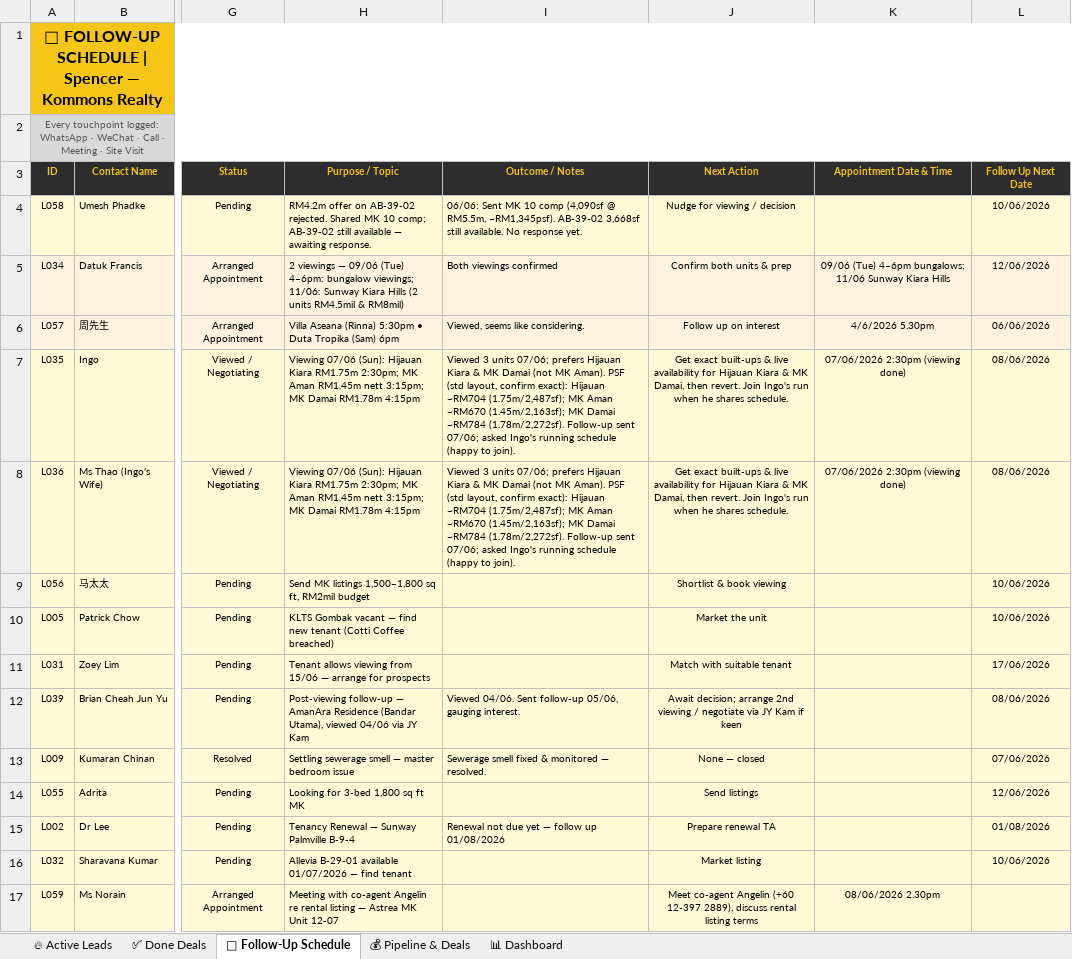
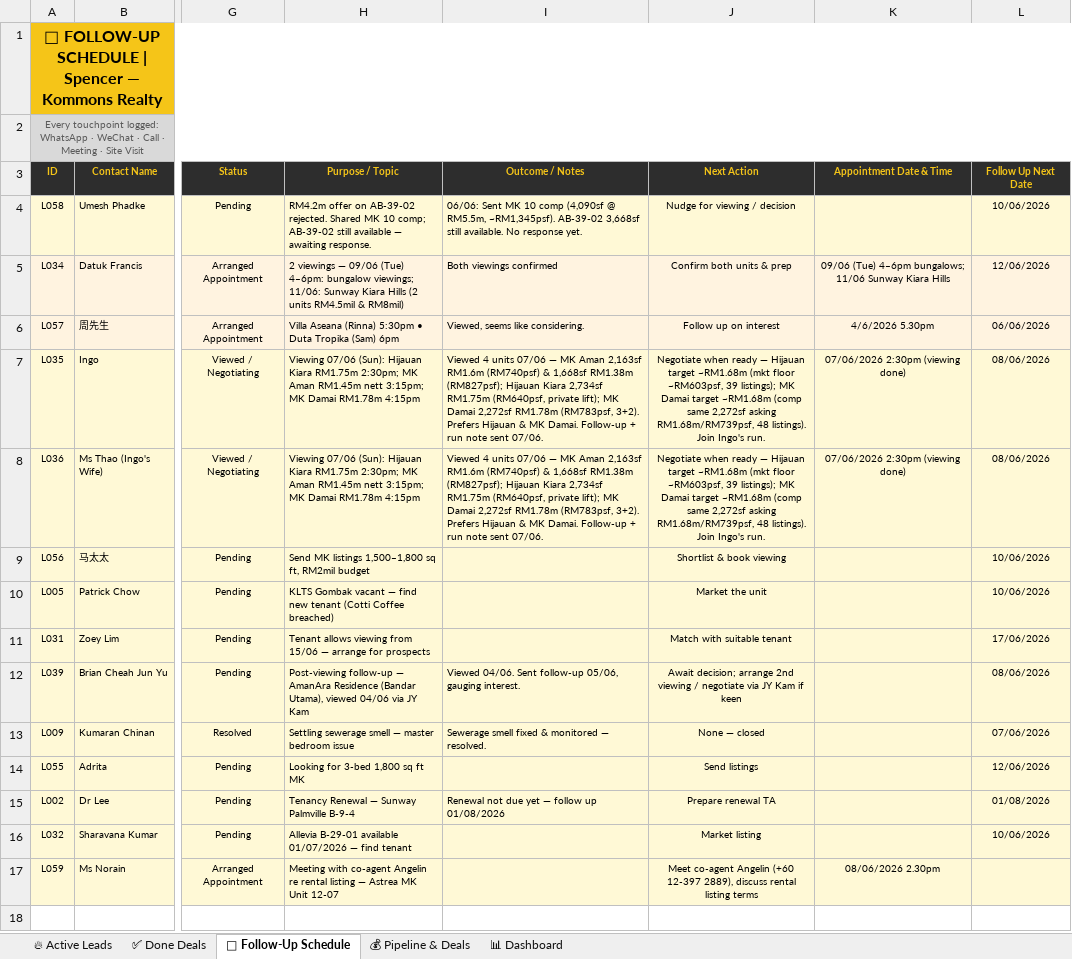
Before and after one commit to Spencerr2626/Spencer, an Excel workbook: references/crm/Spencer_Kommons_CRM_v3.xlsx, sheet 📅 Follow-Up Schedule, drawn as a sheet; only a part is shown, gaps mark what is left out; values as stored, in another font and other column widths than the file's, no borders; charts and pictures not drawn; the diff names each change by its address in the sheet, - before the commit and + after, or states it on an @@ line.

```diff
--- a/references/crm/Spencer_Kommons_CRM_v3.xlsx (sheet 📅 Follow-Up Schedule)
+++ b/references/crm/Spencer_Kommons_CRM_v3.xlsx (sheet 📅 Follow-Up Schedule)
-I7:I8 (Outcome / Notes): Viewed 3 units 07/06; prefers Hijauan Kiara & MK Damai (not MK Aman). PSF (std layout, confirm exact): Hijauan ~RM704 (1.75m/2,487sf); MK Aman ~RM670 (1.45m/2,163sf); MK Damai ~RM784 (1.78m/2,272sf). Follow-up sent 07/06; asked Ingo's running schedule (happy to join).
+I7:I8 (Outcome / Notes): Viewed 4 units 07/06 — MK Aman 2,163sf RM1.6m (RM740psf) & 1,668sf RM1.38m (RM827psf); Hijauan Kiara 2,734sf RM1.75m (RM640psf, private lift); MK Damai 2,272sf RM1.78m (RM783psf, 3+2). Prefers Hijauan & MK Damai. Follow-up + run note sent 07/06.
-J7:J8 (Next Action): Get exact built-ups & live availability for Hijauan Kiara & MK Damai, then revert. Join Ingo's run when he shares schedule.
+J7:J8 (Next Action): Negotiate when ready — Hijauan target ~RM1.68m (mkt floor ~RM603psf, 39 listings); MK Damai target ~RM1.68m (comp same 2,272sf asking RM1.68m/RM739psf, 48 listings). Join Ingo's run.
```
